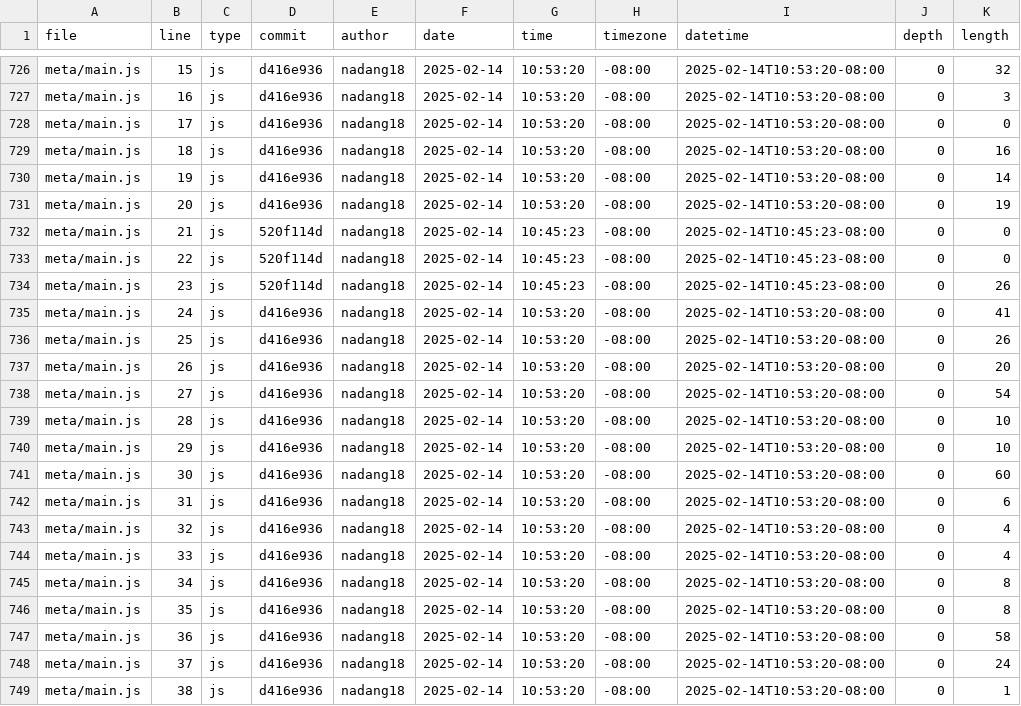
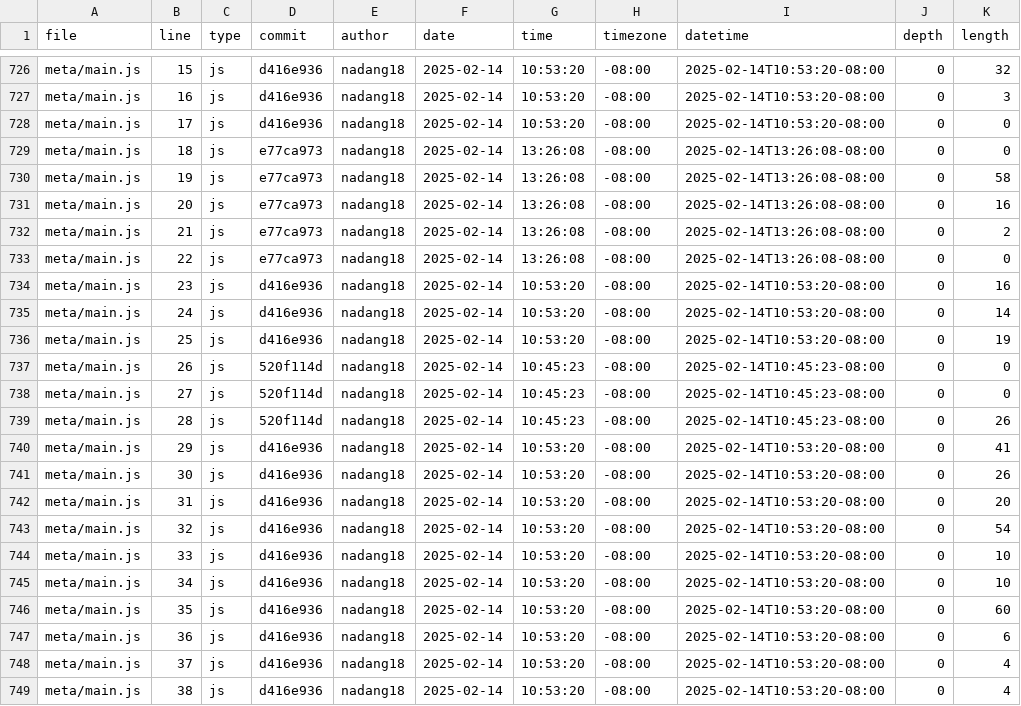
Before and after one commit to nadang18/portfolio, a CSV file: meta/loc.csv, drawn as a sheet; only a part is shown, gaps mark what is left out; the diff covers the shown part only.

```diff
--- a/meta/loc.csv
+++ b/meta/loc.csv
@@ -728,22 +728,22 @@ meta/main.js,16,js,d416e936,nadang18,2025-02-14,10:53:20,-08:00,2025-02-14T10:53
 meta/main.js,17,js,d416e936,nadang18,2025-02-14,10:53:20,-08:00,2025-02-14T10:53:20-08:00,0,0
-meta/main.js,18,js,d416e936,nadang18,2025-02-14,10:53:20,-08:00,2025-02-14T10:53:20-08:00,0,16
-meta/main.js,19,js,d416e936,nadang18,2025-02-14,10:53:20,-08:00,2025-02-14T10:53:20-08:00,0,14
-meta/main.js,20,js,d416e936,nadang18,2025-02-14,10:53:20,-08:00,2025-02-14T10:53:20-08:00,0,19
-meta/main.js,21,js,520f114d,nadang18,2025-02-14,10:45:23,-08:00,2025-02-14T10:45:23-08:00,0,0
-meta/main.js,22,js,520f114d,nadang18,2025-02-14,10:45:23,-08:00,2025-02-14T10:45:23-08:00,0,0
-meta/main.js,23,js,520f114d,nadang18,2025-02-14,10:45:23,-08:00,2025-02-14T10:45:23-08:00,0,26
-meta/main.js,24,js,d416e936,nadang18,2025-02-14,10:53:20,-08:00,2025-02-14T10:53:20-08:00,0,41
-meta/main.js,25,js,d416e936,nadang18,2025-02-14,10:53:20,-08:00,2025-02-14T10:53:20-08:00,0,26
-meta/main.js,26,js,d416e936,nadang18,2025-02-14,10:53:20,-08:00,2025-02-14T10:53:20-08:00,0,20
-meta/main.js,27,js,d416e936,nadang18,2025-02-14,10:53:20,-08:00,2025-02-14T10:53:20-08:00,0,54
-meta/main.js,28,js,d416e936,nadang18,2025-02-14,10:53:20,-08:00,2025-02-14T10:53:20-08:00,0,10
-meta/main.js,29,js,d416e936,nadang18,2025-02-14,10:53:20,-08:00,2025-02-14T10:53:20-08:00,0,10
-meta/main.js,30,js,d416e936,nadang18,2025-02-14,10:53:20,-08:00,2025-02-14T10:53:20-08:00,0,60
-meta/main.js,31,js,d416e936,nadang18,2025-02-14,10:53:20,-08:00,2025-02-14T10:53:20-08:00,0,6
-meta/main.js,32,js,d416e936,nadang18,2025-02-14,10:53:20,-08:00,2025-02-14T10:53:20-08:00,0,4
-meta/main.js,33,js,d416e936,nadang18,2025-02-14,10:53:20,-08:00,2025-02-14T10:53:20-08:00,0,4
-meta/main.js,34,js,d416e936,nadang18,2025-02-14,10:53:20,-08:00,2025-02-14T10:53:20-08:00,0,8
-meta/main.js,35,js,d416e936,nadang18,2025-02-14,10:53:20,-08:00,2025-02-14T10:53:20-08:00,0,8
-meta/main.js,36,js,d416e936,nadang18,2025-02-14,10:53:20,-08:00,2025-02-14T10:53:20-08:00,0,58
-meta/main.js,37,js,d416e936,nadang18,2025-02-14,10:53:20,-08:00,2025-02-14T10:53:20-08:00,0,24
-meta/main.js,38,js,d416e936,nadang18,2025-02-14,10:53:20,-08:00,2025-02-14T10:53:20-08:00,0,1
+meta/main.js,18,js,e77ca973,nadang18,2025-02-14,13:26:08,-08:00,2025-02-14T13:26:08-08:00,0,0
+meta/main.js,19,js,e77ca973,nadang18,2025-02-14,13:26:08,-08:00,2025-02-14T13:26:08-08:00,0,58
+meta/main.js,20,js,e77ca973,nadang18,2025-02-14,13:26:08,-08:00,2025-02-14T13:26:08-08:00,0,16
+meta/main.js,21,js,e77ca973,nadang18,2025-02-14,13:26:08,-08:00,2025-02-14T13:26:08-08:00,0,2
+meta/main.js,22,js,e77ca973,nadang18,2025-02-14,13:26:08,-08:00,2025-02-14T13:26:08-08:00,0,0
+meta/main.js,23,js,d416e936,nadang18,2025-02-14,10:53:20,-08:00,2025-02-14T10:53:20-08:00,0,16
+meta/main.js,24,js,d416e936,nadang18,2025-02-14,10:53:20,-08:00,2025-02-14T10:53:20-08:00,0,14
+meta/main.js,25,js,d416e936,nadang18,2025-02-14,10:53:20,-08:00,2025-02-14T10:53:20-08:00,0,19
+meta/main.js,26,js,520f114d,nadang18,2025-02-14,10:45:23,-08:00,2025-02-14T10:45:23-08:00,0,0
+meta/main.js,27,js,520f114d,nadang18,2025-02-14,10:45:23,-08:00,2025-02-14T10:45:23-08:00,0,0
+meta/main.js,28,js,520f114d,nadang18,2025-02-14,10:45:23,-08:00,2025-02-14T10:45:23-08:00,0,26
+meta/main.js,29,js,d416e936,nadang18,2025-02-14,10:53:20,-08:00,2025-02-14T10:53:20-08:00,0,41
+meta/main.js,30,js,d416e936,nadang18,2025-02-14,10:53:20,-08:00,2025-02-14T10:53:20-08:00,0,26
+meta/main.js,31,js,d416e936,nadang18,2025-02-14,10:53:20,-08:00,2025-02-14T10:53:20-08:00,0,20
+meta/main.js,32,js,d416e936,nadang18,2025-02-14,10:53:20,-08:00,2025-02-14T10:53:20-08:00,0,54
+meta/main.js,33,js,d416e936,nadang18,2025-02-14,10:53:20,-08:00,2025-02-14T10:53:20-08:00,0,10
+meta/main.js,34,js,d416e936,nadang18,2025-02-14,10:53:20,-08:00,2025-02-14T10:53:20-08:00,0,10
+meta/main.js,35,js,d416e936,nadang18,2025-02-14,10:53:20,-08:00,2025-02-14T10:53:20-08:00,0,60
+meta/main.js,36,js,d416e936,nadang18,2025-02-14,10:53:20,-08:00,2025-02-14T10:53:20-08:00,0,6
+meta/main.js,37,js,d416e936,nadang18,2025-02-14,10:53:20,-08:00,2025-02-14T10:53:20-08:00,0,4
+meta/main.js,38,js,d416e936,nadang18,2025-02-14,10:53:20,-08:00,2025-02-14T10:53:20-08:00,0,4
```
Also changed, not shown: 6 added rows and 41 edited cells elsewhere in this file.
